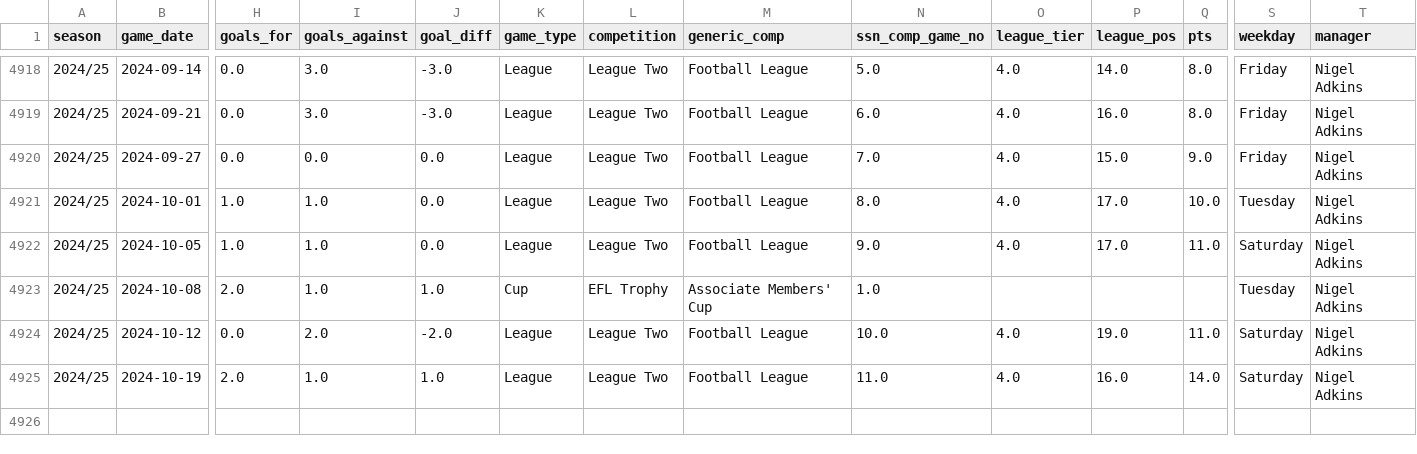
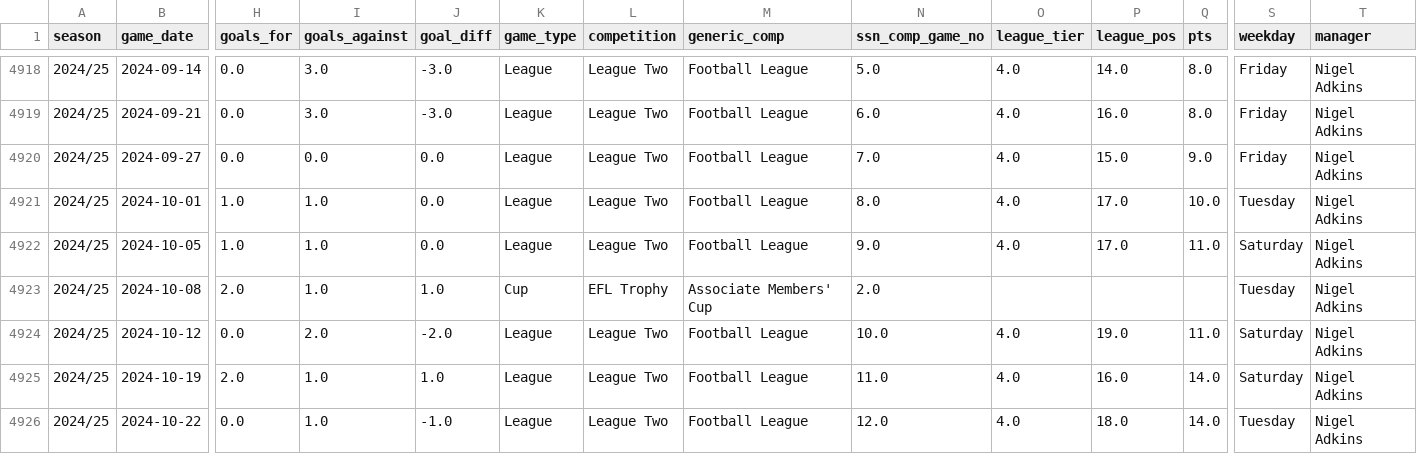
Before and after one commit to petebrown/data-updater, a CSV file: data/results.csv, drawn as a sheet; only a part is shown, gaps mark what is left out; rows hold the shown columns only; the diff names each change by its address in the sheet, - before the commit and + after, or states it on an @@ line.

```diff
--- a/data/results.csv
+++ b/data/results.csv
-N4923 (ssn_comp_game_no): 1.0
+N4923 (ssn_comp_game_no): 2.0
+row 4926: 2024/25 | 2024-10-22 | 0.0 | 1.0 | -1.0 | League | League Two | Football League | 12.0 | 4.0 | 18.0 | 14.0 | Tuesday | Nigel Adkins
```
Also changed, not shown: data/sub_mins.csv, data/subs.csv, 2 other files.
